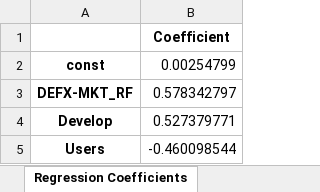
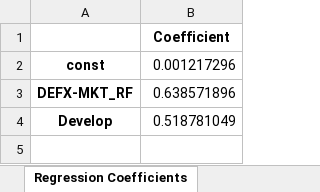
Before and after one commit to Vsourire/Zhengyu-Chen, an Excel workbook: Single DAO Result/LDO results_output.xlsx, sheet Regression Coefficients, drawn as a sheet; values as stored, in another font and other column widths than the file's, no borders; the diff names each change by its address in the sheet, - before the commit and + after, or states it on an @@ line.

```diff
--- a/Single DAO Result/LDO results_output.xlsx (sheet Regression Coefficients)
+++ b/Single DAO Result/LDO results_output.xlsx (sheet Regression Coefficients)
-B2: 0.00254799
+B2: 0.001217296
-B3: 0.578342797
+B3: 0.638571896
-B4: 0.527379771
+B4: 0.518781049
-row 5: Users | -0.460098544
```
Also changed, not shown: Single DAO Result/1INCH results_output.xlsx, Single DAO Result/GMX results_output.xlsx, 4 other files.
